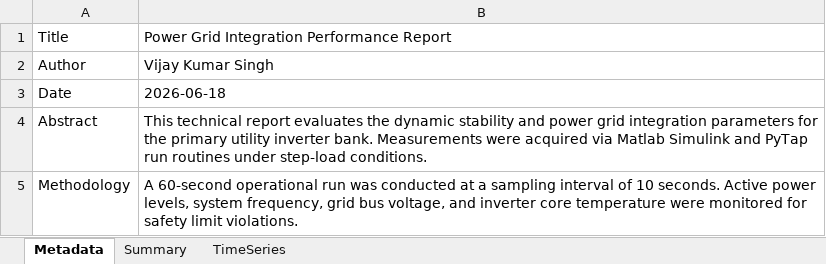
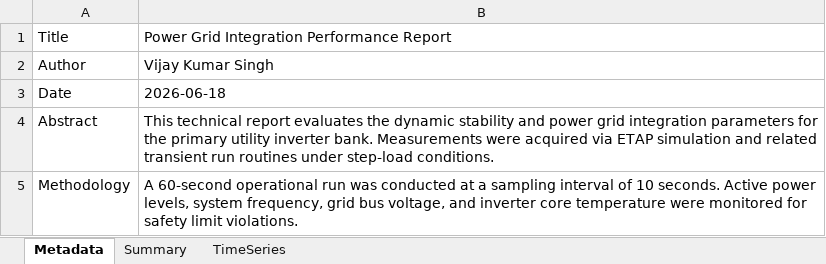
Before and after one commit to vsingh55/pythonAutomation, an Excel workbook: data/input/sample_run_01.xlsx, sheet Metadata, drawn as a sheet; values as stored, in another font and other column widths than the file's, no borders; the diff names each change by its address in the sheet, - before the commit and + after, or states it on an @@ line.

Commit message:
refactor: rename Matlab and PyTap to ETAP across code and templates

```diff
--- a/data/input/sample_run_01.xlsx (sheet Metadata)
+++ b/data/input/sample_run_01.xlsx (sheet Metadata)
-B4: …acquired via Matlab Simulink and PyTap run routines…
+B4: …acquired via ETAP simulation and related transient run routines…
```
Also changed, not shown: 7 other files.
